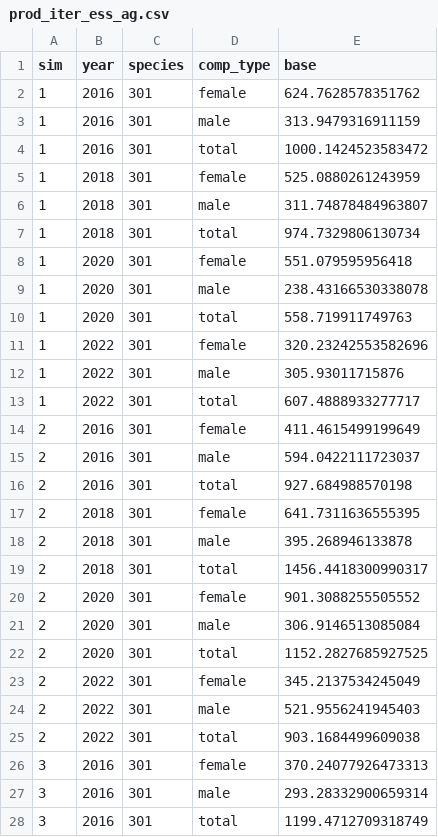
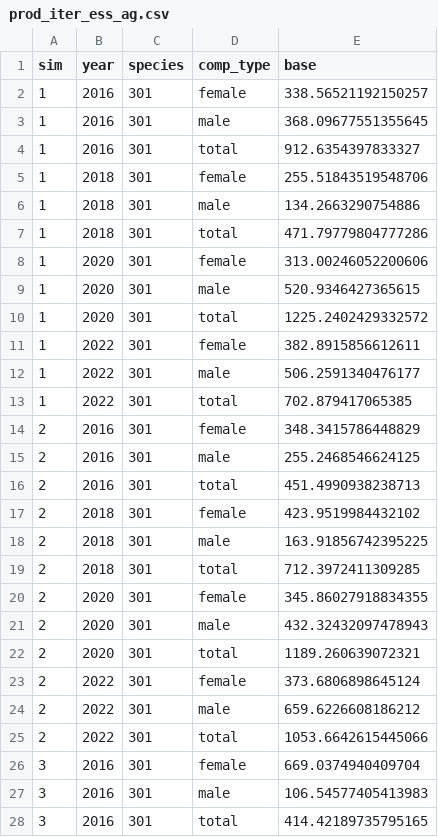
Before and after one commit to pete-hulson/fisheryISS, a CSV file: output/goa/prod_iter_ess_ag.csv, drawn as a sheet; only a part is shown; the diff covers the shown part only.

```diff
--- a/output/goa/prod_iter_ess_ag.csv
+++ b/output/goa/prod_iter_ess_ag.csv
@@ -1,28 +1,28 @@
 sim,year,species,comp_type,base
-1,2016,301,female,624.7628578351762
-1,2016,301,male,313.9479316911159
-1,2016,301,total,1000.1424523583472
-1,2018,301,female,525.0880261243959
-1,2018,301,male,311.74878484963807
-1,2018,301,total,974.7329806130734
-1,2020,301,female,551.079595956418
-1,2020,301,male,238.43166530338078
-1,2020,301,total,558.719911749763
-1,2022,301,female,320.23242553582696
-1,2022,301,male,305.93011715876
-1,2022,301,total,607.4888933277717
-2,2016,301,female,411.4615499199649
-2,2016,301,male,594.0422111723037
-2,2016,301,total,927.684988570198
-2,2018,301,female,641.7311636555395
-2,2018,301,male,395.268946133878
-2,2018,301,total,1456.4418300990317
-2,2020,301,female,901.3088255505552
-2,2020,301,male,306.9146513085084
-2,2020,301,total,1152.2827685927525
-2,2022,301,female,345.2137534245049
-2,2022,301,male,521.9556241945403
-2,2022,301,total,903.1684499609038
-3,2016,301,female,370.24077926473313
-3,2016,301,male,293.28332900659314
-3,2016,301,total,1199.4712709318749
+1,2016,301,female,338.56521192150257
+1,2016,301,male,368.09677551355645
+1,2016,301,total,912.6354397833327
+1,2018,301,female,255.51843519548706
+1,2018,301,male,134.2663290754886
+1,2018,301,total,471.79779804777286
+1,2020,301,female,313.00246052200606
+1,2020,301,male,520.9346427365615
+1,2020,301,total,1225.2402429332572
+1,2022,301,female,382.8915856612611
+1,2022,301,male,506.2591340476177
+1,2022,301,total,702.879417065385
+2,2016,301,female,348.3415786448829
+2,2016,301,male,255.2468546624125
+2,2016,301,total,451.4990938238713
+2,2018,301,female,423.9519984432102
+2,2018,301,male,163.91856742395225
+2,2018,301,total,712.3972411309285
+2,2020,301,female,345.86027918834355
+2,2020,301,male,432.32432097478943
+2,2020,301,total,1189.260639072321
+2,2022,301,female,373.6806898645124
+2,2022,301,male,659.6226608186212
+2,2022,301,total,1053.6642615445066
+3,2016,301,female,669.0374940409704
+3,2016,301,male,106.54577405413983
+3,2016,301,total,414.42189735795165
```
Also changed, not shown: 33 edited cells elsewhere in this file, output/goa/prod_iss_ag.csv, output/goa/prod_iss_sz.csv, 2 other files.
